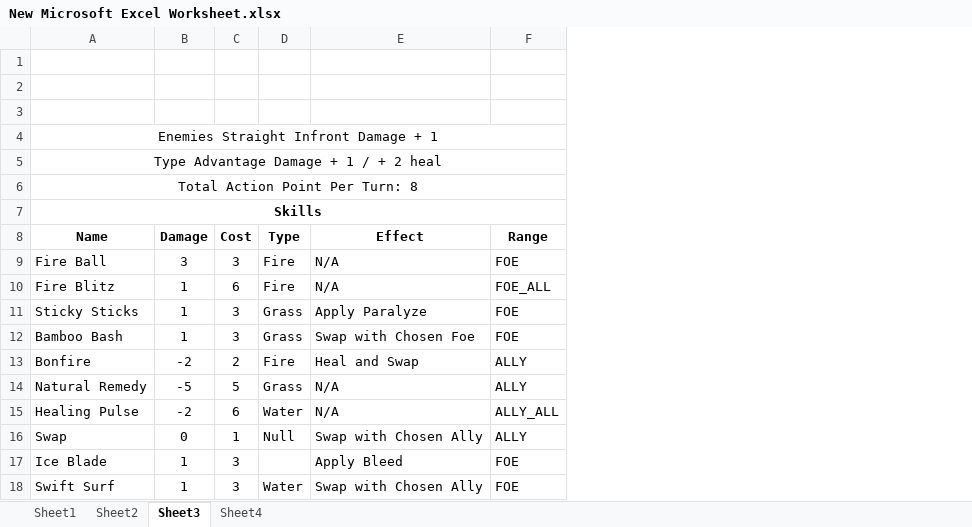
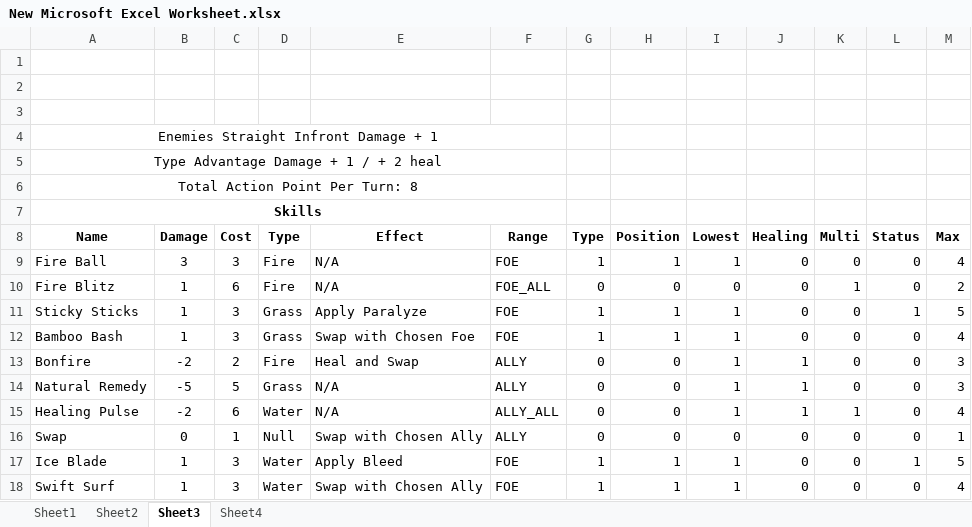
Before and after one commit to SaitenHazard/mosnter-rpg, an Excel workbook: New Microsoft Excel Worksheet.xlsx, sheet Sheet3, drawn as a sheet; values as stored, in another font and other column widths than the file's, no borders; the diff names each change by its address in the sheet, - before the commit and + after, or states it on an @@ line.

```diff
--- a/New Microsoft Excel Worksheet.xlsx (sheet Sheet3)
+++ b/New Microsoft Excel Worksheet.xlsx (sheet Sheet3)
+column G (Type), rows 9-18: 1 | 0 | 1 | 1 | 0 | 0 | 0 | 0 | 1 | 1
+column H (Position), rows 9-18: 1 | 0 | 1 | 1 | 0 | 0 | 0 | 0 | 1 | 1
+column I (Lowest), rows 9-18: 1 | 0 | 1 | 1 | 1 | 1 | 1 | 0 | 1 | 1
+column J (Healing), rows 9-18: 0 | 0 | 0 | 0 | 1 | 1 | 1 | 0 | 0 | 0
+column K (Multi), rows 9-18: 0 | 1 | 0 | 0 | 0 | 0 | 1 | 0 | 0 | 0
+column L (Status), rows 9-18: 0 | 0 | 1 | 0 | 0 | 0 | 0 | 0 | 1 | 0
+column M (Max), rows 9-18: 4 | 2 | 5 | 4 | 3 | 3 | 4 | 1 | 5 | 4
-D17 (Type): (empty)
+D17 (Type): Water
```
Also changed, not shown: sheet Sheet4, 6 other files.
